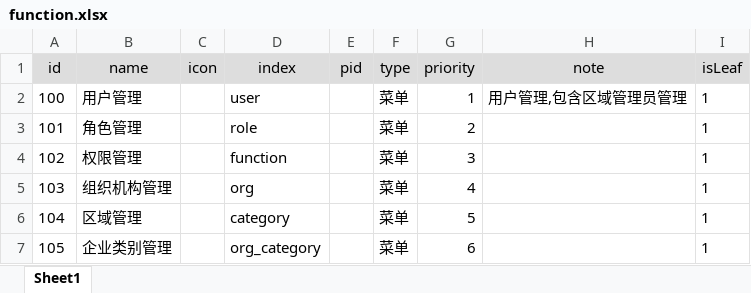
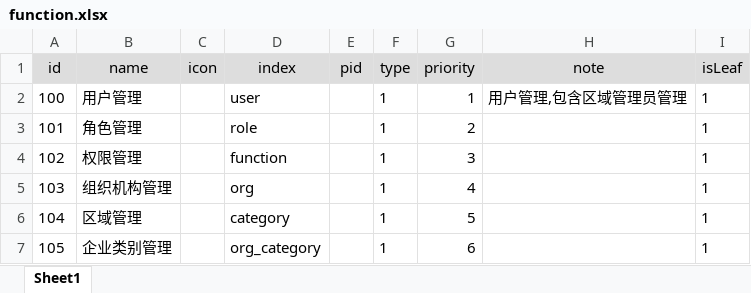
Before and after one commit to zdq0412/trafic, an Excel workbook: src/main/resources/static/function.xlsx, sheet Sheet1, drawn as a sheet; values as stored, in another font and other column widths than the file's, no borders; the diff names each change by its address in the sheet, - before the commit and + after, or states it on an @@ line.

```diff
--- a/src/main/resources/static/function.xlsx (sheet Sheet1)
+++ b/src/main/resources/static/function.xlsx (sheet Sheet1)
-F2:F7 (type): 菜单
+F2:F7 (type): 1
```
Also changed, not shown: 25 other files.
